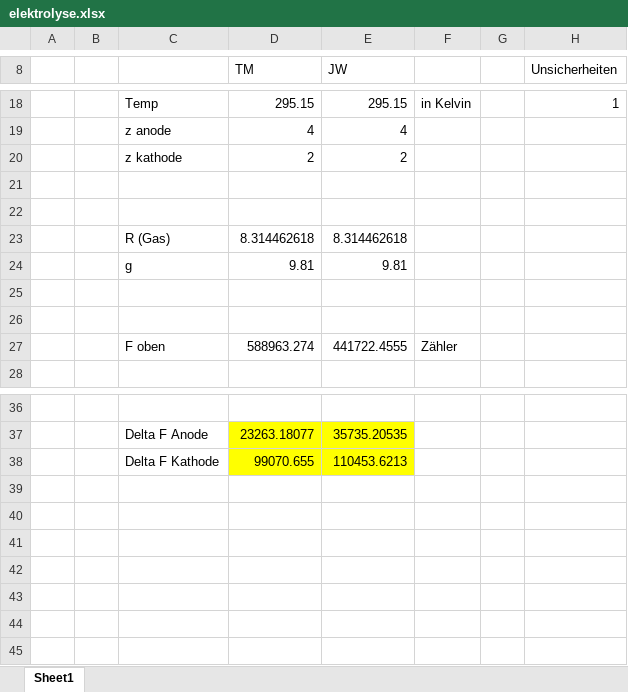
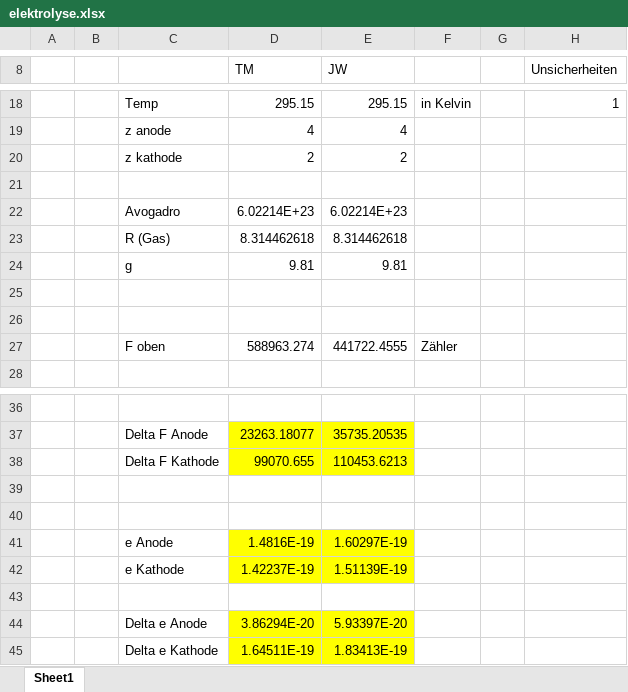
Before and after one commit to jowin202/lab2, an Excel workbook: TU_05_Silbercoulombmeter/elektrolyse.xlsx, sheet Sheet1, drawn as a sheet; only a part is shown, gaps mark what is left out; values as stored, in another font and other column widths than the file's, no borders; the diff names each change by its address in the sheet, - before the commit and + after, or states it on an @@ line.

```diff
--- a/TU_05_Silbercoulombmeter/elektrolyse.xlsx (sheet Sheet1)
+++ b/TU_05_Silbercoulombmeter/elektrolyse.xlsx (sheet Sheet1)
-row 22: (empty)
+row 22:  |  | Avogadro | 6.02214E+23 | 6.02214E+23
+row 39: (empty)
+row 40: (empty)
+row 41:  |  | e Anode | 1.4816E-19 | 1.60297E-19
+row 42:  |  | e Kathode | 1.42237E-19 | 1.51139E-19
+row 43: (empty)
+row 44:  |  | Delta e Anode | 3.86294E-20 | 5.93397E-20
+row 45:  |  | Delta e Kathode | 1.64511E-19 | 1.83413E-19
```
Also changed, not shown: 8 other files.
